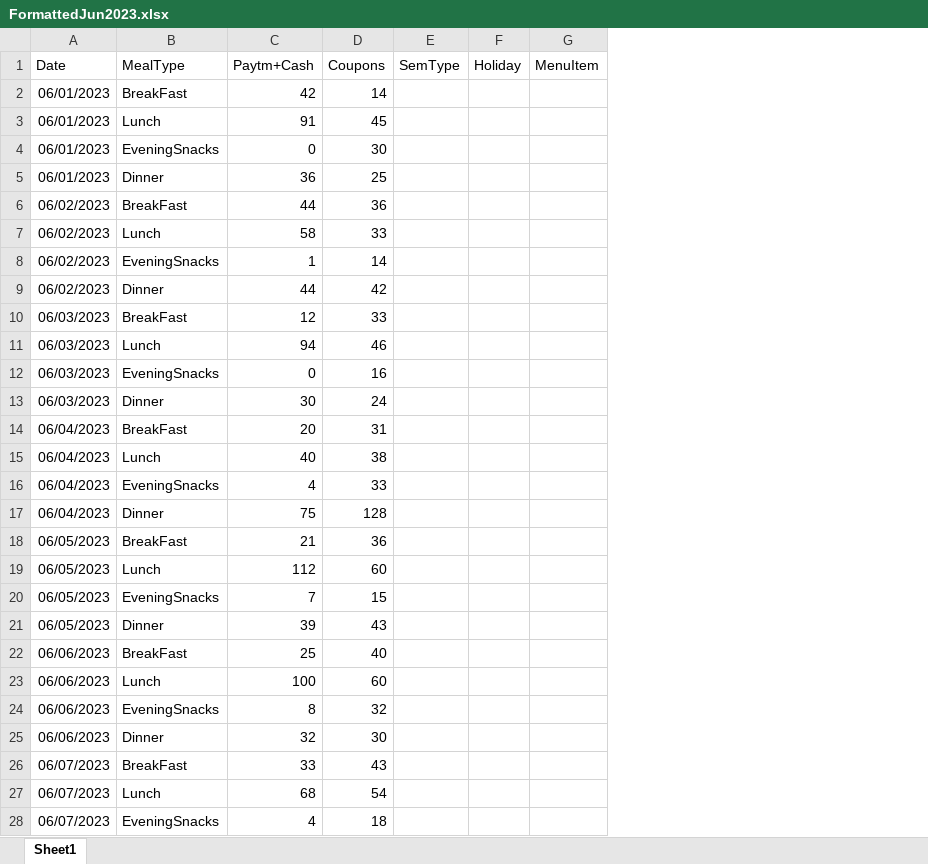
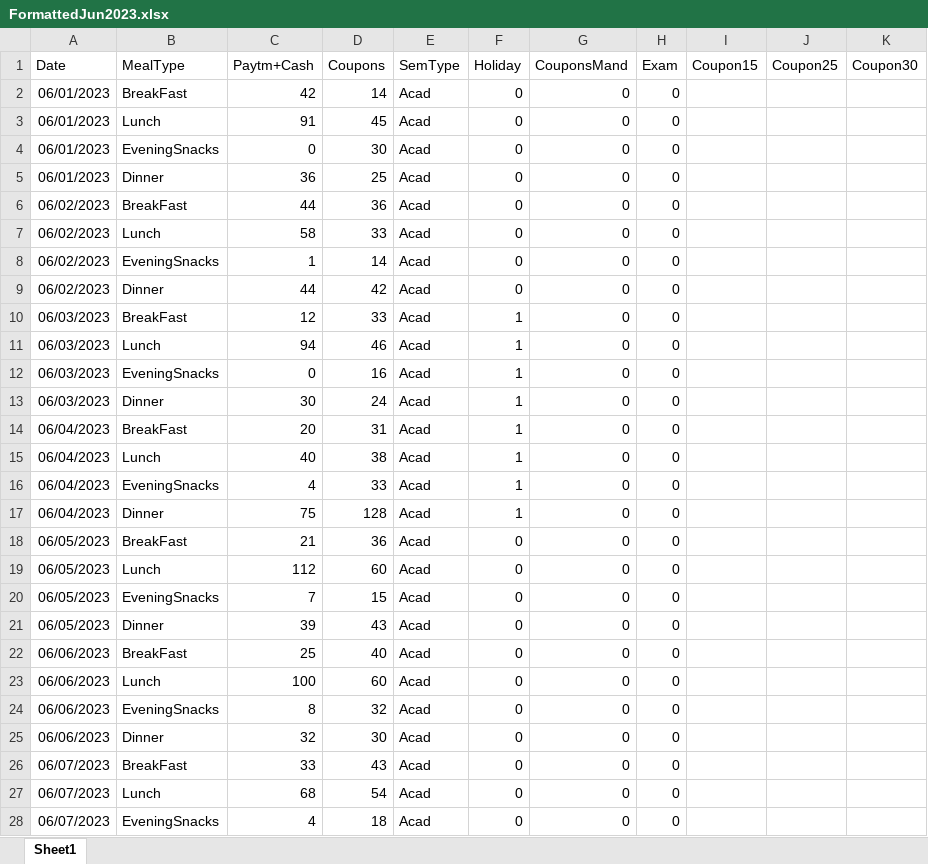
Before and after one commit to NalishJain/Optimizing-Campus-Dining, an Excel workbook: data/excel_files/FormattedJun2023.xlsx, sheet Sheet1, drawn as a sheet; only a part is shown; values as stored, in another font and other column widths than the file's, no borders; charts and pictures not drawn; removed rows and columns are numbered as before the commit, all else as after; the diff covers the shown part only; the diff names each change by its address in the sheet, - before the commit and + after, or states it on an @@ line.

```diff
--- a/data/excel_files/FormattedJun2023.xlsx (sheet Sheet1)
+++ b/data/excel_files/FormattedJun2023.xlsx (sheet Sheet1)
-column G (MenuItem), empty
+column G (CouponsMand), rows 2-28: all 0
+column H (Exam), rows 2-28: all 0
+column I (Coupon15), empty
+column J (Coupon25), empty
+column K (Coupon30), empty
-E2:E28 (SemType): (empty)
+E2:E28 (SemType): Acad
-F2:F9 (Holiday): (empty)
+F2:F9 (Holiday): 0
-F10:F17 (Holiday): (empty)
+F10:F17 (Holiday): 1
-F18:F28 (Holiday): (empty)
+F18:F28 (Holiday): 0
```
Also changed, not shown: 186 edited cells elsewhere in this sheet, data/excel_files/FormattedJul2023.xlsx, data/excel_files/FormattedMay2023.xlsx.
